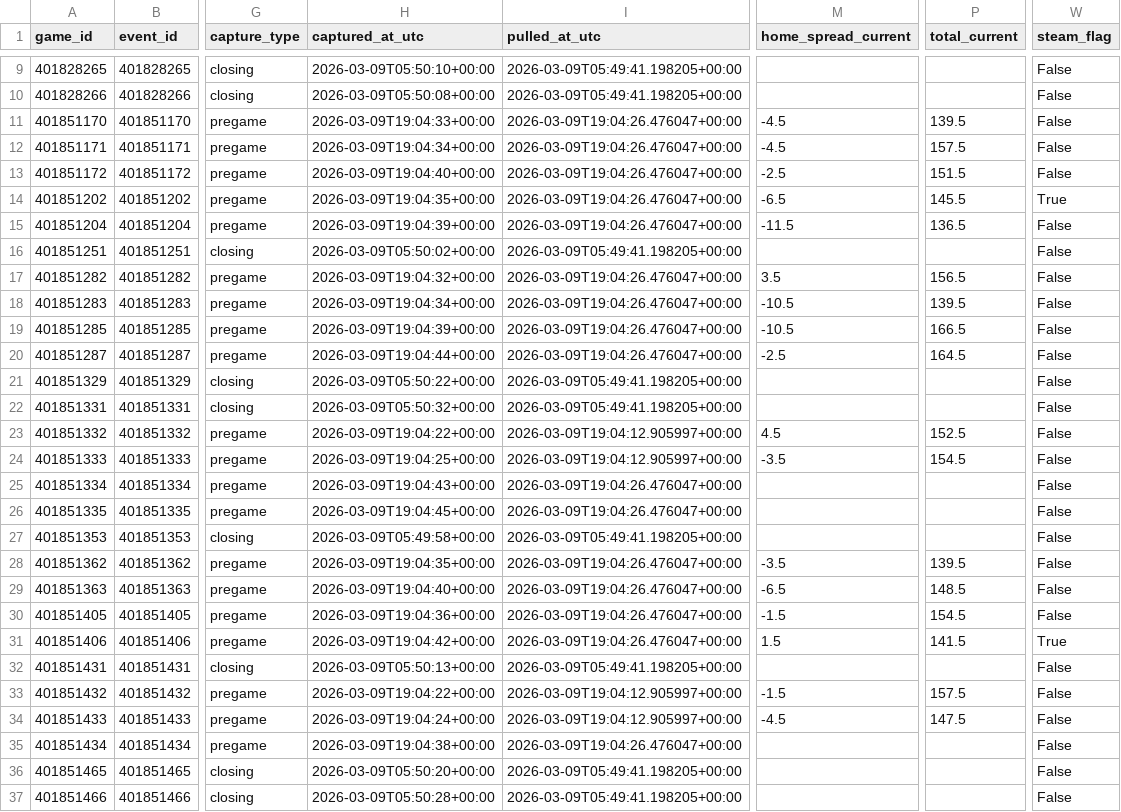
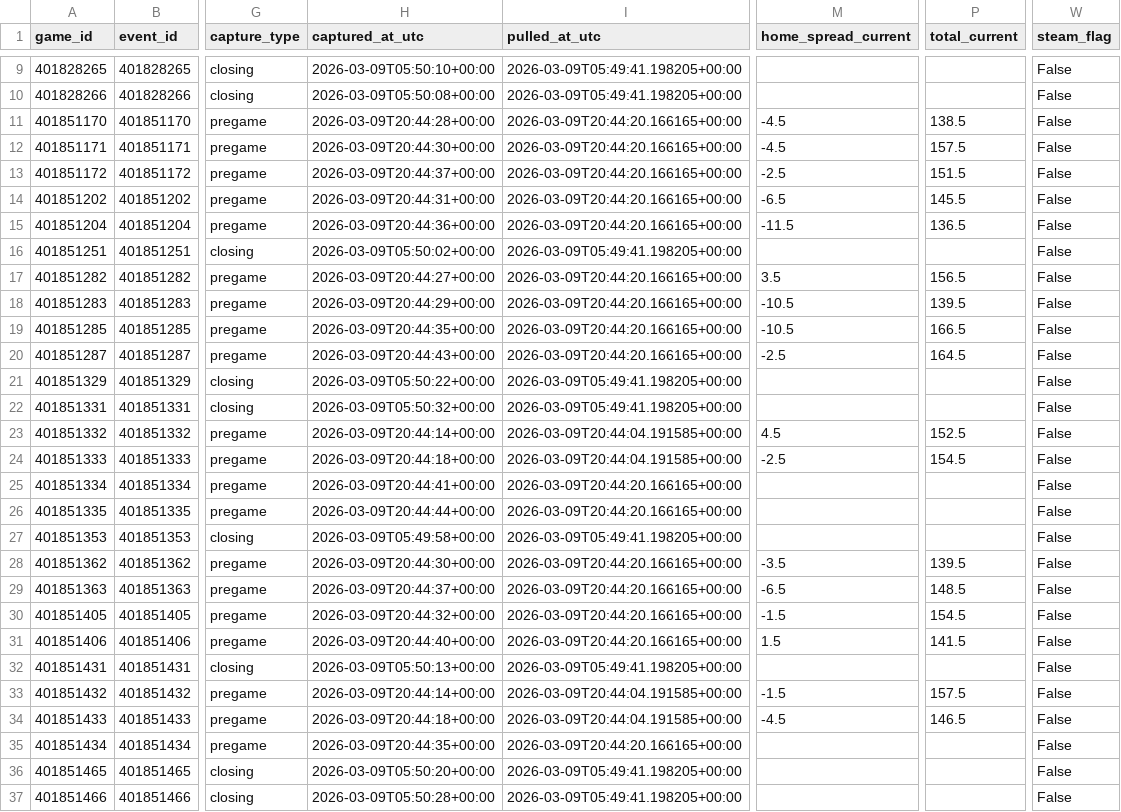
Before and after one commit to goldbondman/CBB.RD2, a CSV file: data/market_lines_latest.csv, drawn as a sheet; only a part is shown, gaps mark what is left out; the diff covers the shown part only; the diff names each change by its address in the sheet, - before the commit and + after, or states it on an @@ line.

```diff
--- a/data/market_lines_latest.csv
+++ b/data/market_lines_latest.csv
-H11 (captured_at_utc): 2026-03-09T19:04:33+00:00
+H11 (captured_at_utc): 2026-03-09T20:44:28+00:00
-I11:I15 (pulled_at_utc): 2026-03-09T19:04:26.476047+00:00
+I11:I15 (pulled_at_utc): 2026-03-09T20:44:20.166165+00:00
-P11 (total_current): 139.5
+P11 (total_current): 138.5
-H12 (captured_at_utc): 2026-03-09T19:04:34+00:00
+H12 (captured_at_utc): 2026-03-09T20:44:30+00:00
-H13 (captured_at_utc): 2026-03-09T19:04:40+00:00
+H13 (captured_at_utc): 2026-03-09T20:44:37+00:00
-H14 (captured_at_utc): 2026-03-09T19:04:35+00:00
+H14 (captured_at_utc): 2026-03-09T20:44:31+00:00
-W14 (steam_flag): True
+W14 (steam_flag): False
-H15 (captured_at_utc): 2026-03-09T19:04:39+00:00
+H15 (captured_at_utc): 2026-03-09T20:44:36+00:00
-H17 (captured_at_utc): 2026-03-09T19:04:32+00:00
+H17 (captured_at_utc): 2026-03-09T20:44:27+00:00
-I17:I20 (pulled_at_utc): 2026-03-09T19:04:26.476047+00:00
+I17:I20 (pulled_at_utc): 2026-03-09T20:44:20.166165+00:00
-H18 (captured_at_utc): 2026-03-09T19:04:34+00:00
+H18 (captured_at_utc): 2026-03-09T20:44:29+00:00
-H19 (captured_at_utc): 2026-03-09T19:04:39+00:00
+H19 (captured_at_utc): 2026-03-09T20:44:35+00:00
-H20 (captured_at_utc): 2026-03-09T19:04:44+00:00
+H20 (captured_at_utc): 2026-03-09T20:44:43+00:00
-H23 (captured_at_utc): 2026-03-09T19:04:22+00:00
+H23 (captured_at_utc): 2026-03-09T20:44:14+00:00
-I23:I24 (pulled_at_utc): 2026-03-09T19:04:12.905997+00:00
+I23:I24 (pulled_at_utc): 2026-03-09T20:44:04.191585+00:00
-H24 (captured_at_utc): 2026-03-09T19:04:25+00:00
+H24 (captured_at_utc): 2026-03-09T20:44:18+00:00
-M24 (home_spread_current): -3.5
+M24 (home_spread_current): -2.5
-H25 (captured_at_utc): 2026-03-09T19:04:43+00:00
+H25 (captured_at_utc): 2026-03-09T20:44:41+00:00
-I25:I26 (pulled_at_utc): 2026-03-09T19:04:26.476047+00:00
+I25:I26 (pulled_at_utc): 2026-03-09T20:44:20.166165+00:00
-H26 (captured_at_utc): 2026-03-09T19:04:45+00:00
+H26 (captured_at_utc): 2026-03-09T20:44:44+00:00
-H28 (captured_at_utc): 2026-03-09T19:04:35+00:00
+H28 (captured_at_utc): 2026-03-09T20:44:30+00:00
-I28:I31 (pulled_at_utc): 2026-03-09T19:04:26.476047+00:00
+I28:I31 (pulled_at_utc): 2026-03-09T20:44:20.166165+00:00
-H29 (captured_at_utc): 2026-03-09T19:04:40+00:00
+H29 (captured_at_utc): 2026-03-09T20:44:37+00:00
-H30 (captured_at_utc): 2026-03-09T19:04:36+00:00
+H30 (captured_at_utc): 2026-03-09T20:44:32+00:00
-H31 (captured_at_utc): 2026-03-09T19:04:42+00:00
+H31 (captured_at_utc): 2026-03-09T20:44:40+00:00
-W31 (steam_flag): True
+W31 (steam_flag): False
-H33 (captured_at_utc): 2026-03-09T19:04:22+00:00
+H33 (captured_at_utc): 2026-03-09T20:44:14+00:00
-I33:I34 (pulled_at_utc): 2026-03-09T19:04:12.905997+00:00
+I33:I34 (pulled_at_utc): 2026-03-09T20:44:04.191585+00:00
-H34 (captured_at_utc): 2026-03-09T19:04:24+00:00
+H34 (captured_at_utc): 2026-03-09T20:44:18+00:00
-P34 (total_current): 147.5
+P34 (total_current): 146.5
-H35 (captured_at_utc): 2026-03-09T19:04:38+00:00
+H35 (captured_at_utc): 2026-03-09T20:44:35+00:00
-I35 (pulled_at_utc): 2026-03-09T19:04:26.476047+00:00
+I35 (pulled_at_utc): 2026-03-09T20:44:20.166165+00:00
```
Also changed, not shown: 43 edited cells elsewhere in this file, 3 other files.
